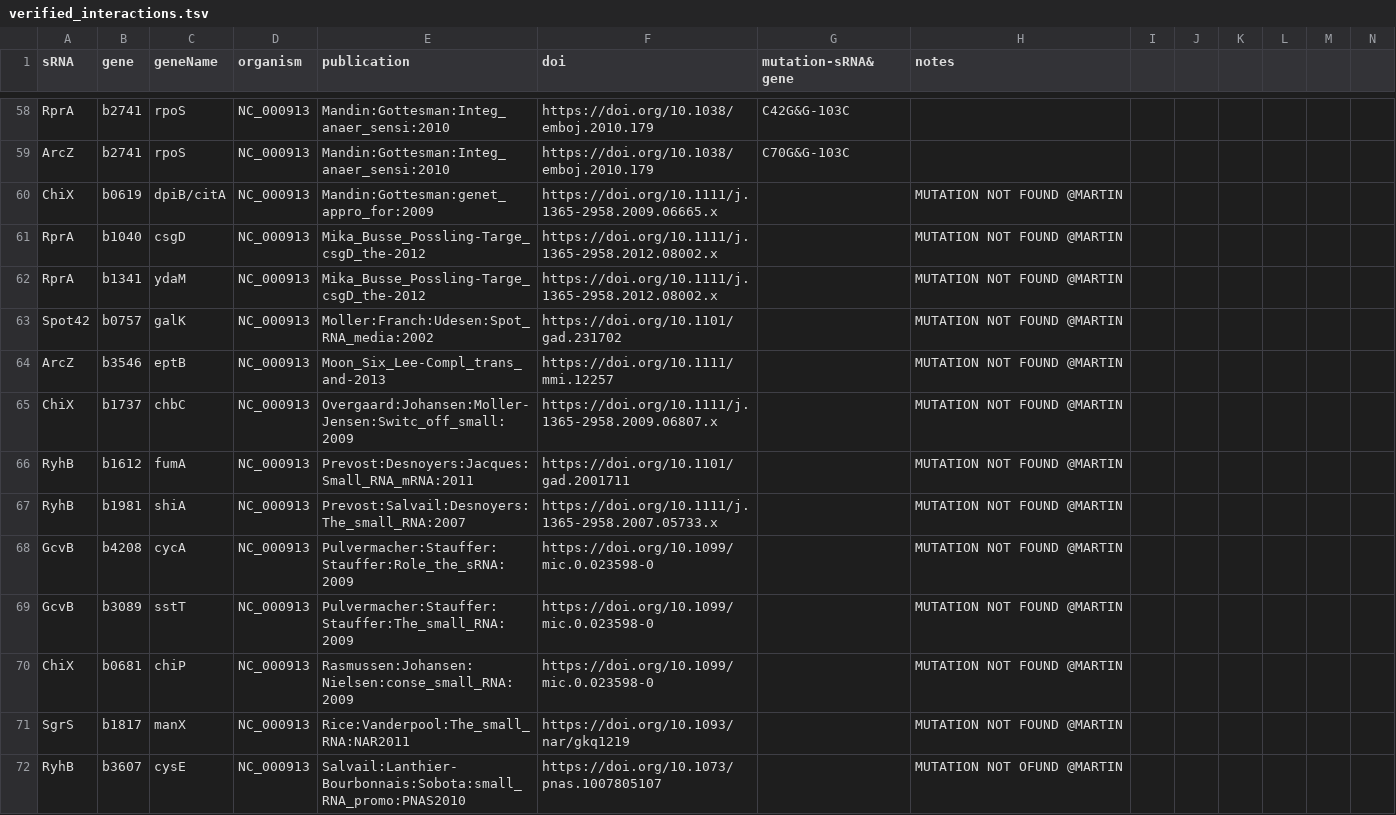
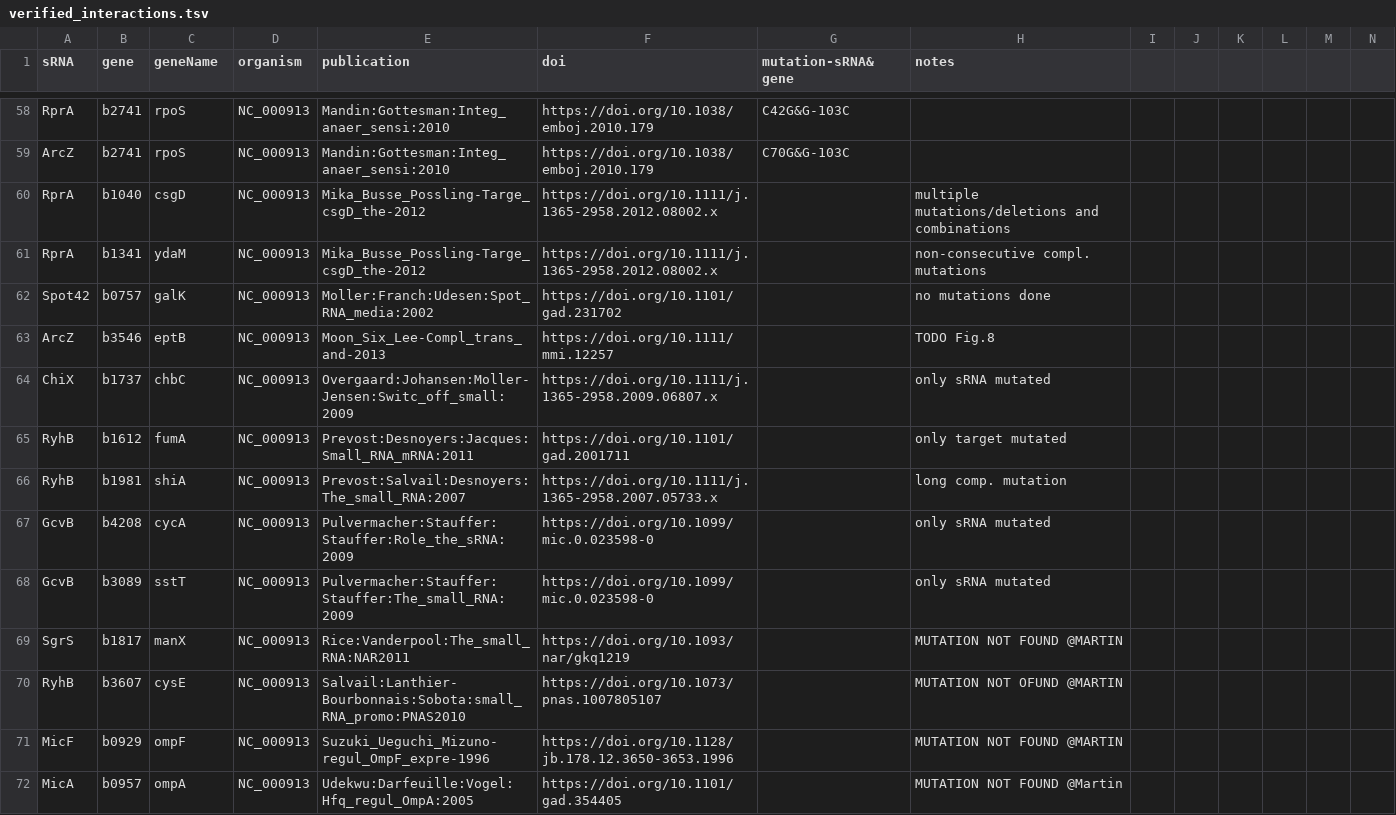
Before and after one commit to shriyogapriya/IntaRNA-benchmark, a TSV file: verified_interactions.tsv, drawn as a sheet; only a part is shown, gaps mark what is left out; the shorter side is filled out with more unchanged rows; removed rows and columns are numbered as before the commit, all else as after; rows hold the shown columns only; the diff names each change by its address in the sheet, - before the commit and + after, or states it on an @@ line.

Commit message:
Update verified_interactions.tsv

```diff
--- a/verified_interactions.tsv
+++ b/verified_interactions.tsv
-row 60: ChiX | b0619 | dpiB/citA | NC_000913 | Mandin:Gottesman:genet_appro_for:2009 | https://doi.org/10.1111/j.1365-2958.2009.06665.x |  | MUTATION NOT FOUND @MARTIN
-H60 (notes): MUTATION NOT FOUND @MARTIN
+H60 (notes): multiple mutations/deletions and combinations
-H61 (notes): MUTATION NOT FOUND @MARTIN
+H61 (notes): non-consecutive compl. mutations
-H62 (notes): MUTATION NOT FOUND @MARTIN
+H62 (notes): no mutations done
-H63 (notes): MUTATION NOT FOUND @MARTIN
+H63 (notes): TODO Fig.8
-H64 (notes): MUTATION NOT FOUND @MARTIN
+H64 (notes): only sRNA mutated
-H65 (notes): MUTATION NOT FOUND @MARTIN
+H65 (notes): only target mutated
-H66 (notes): MUTATION NOT FOUND @MARTIN
+H66 (notes): long comp. mutation
-H67:H68 (notes): MUTATION NOT FOUND @MARTIN
+H67:H68 (notes): only sRNA mutated
-row 70: ChiX | b0681 | chiP | NC_000913 | Rasmussen:Johansen:Nielsen:conse_small_RNA:2009 | https://doi.org/10.1099/mic.0.023598-0 |  | MUTATION NOT FOUND @MARTIN
```
